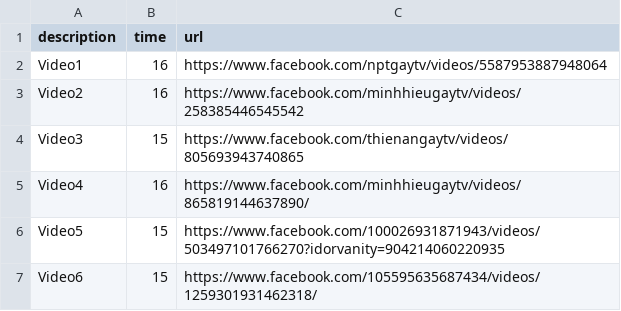
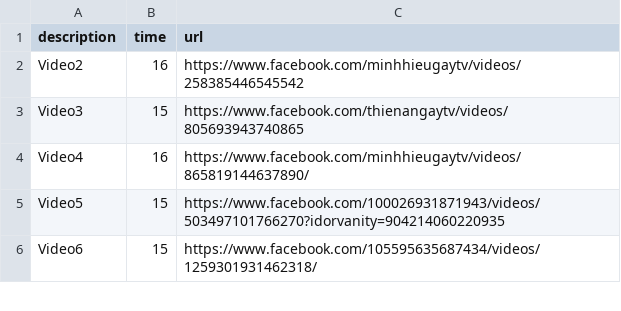
Before and after one commit to meodaiduoi/mininet-lab-tools, a CSV file: pcapcapture/pcapcapture/scenario/common-res/facebook.csv, drawn as a sheet; only a part is shown.

Commit message:
Fix facebook

```diff
--- a/pcapcapture/pcapcapture/scenario/common-res/facebook.csv
+++ b/pcapcapture/pcapcapture/scenario/common-res/facebook.csv
@@ -1,3 +1,2 @@
 description,time,url
-Video1,16,https://www.facebook.com/nptgaytv/videos/5587953887948064
 Video2,16,https://www.facebook.com/minhhieugaytv/videos/258385446545542
```
Also changed, not shown: 2 other files.
